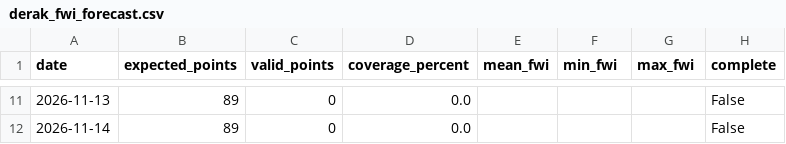
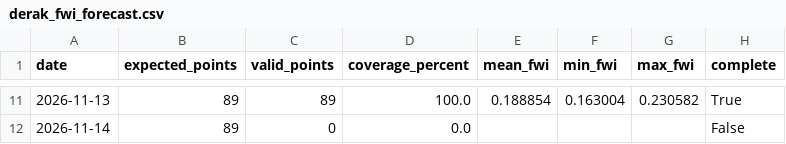
Before and after one commit to hashempoorsadegh214-prog/shiraz-drak-fire, a CSV file: data/derak_fwi_forecast.csv, drawn as a sheet; only a part is shown, gaps mark what is left out; the diff covers the shown part only.

```diff
--- a/data/derak_fwi_forecast.csv
+++ b/data/derak_fwi_forecast.csv
@@ -11,2 +11,2 @@
-2026-11-13,89,0,0.0,,,,False
+2026-11-13,89,89,100.0,0.188854,0.163004,0.230582,True
 2026-11-14,89,0,0.0,,,,False
```
Also changed, not shown: 27 edited cells elsewhere in this file, 1 other file.
